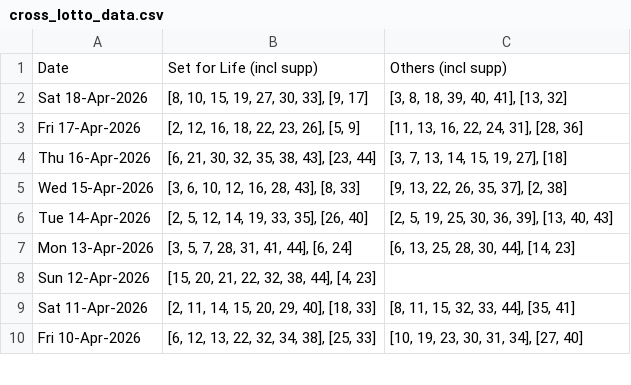
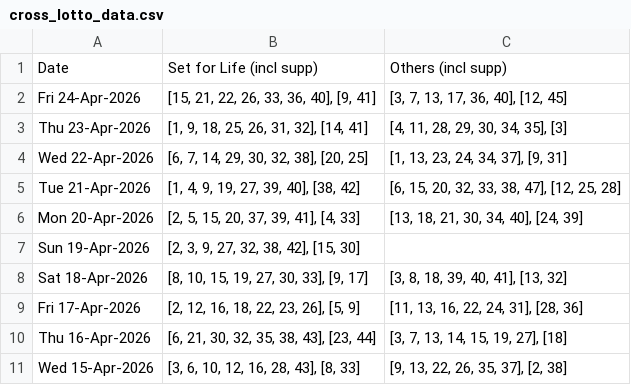
Before and after one commit to hareshaprajapati/langgraph-agentic-ai, a CSV file: Single_V2_0/cross_lotto_data.csv, drawn as a sheet; only a part is shown; the shorter side is filled out with more unchanged rows.

```diff
--- a/Single_V2_0/cross_lotto_data.csv
+++ b/Single_V2_0/cross_lotto_data.csv
@@ -1,2 +1,8 @@
 Date,Set for Life (incl supp),Others (incl supp)
+Fri 24-Apr-2026,"[15, 21, 22, 26, 33, 36, 40], [9, 41]","[3, 7, 13, 17, 36, 40], [12, 45]"
+Thu 23-Apr-2026,"[1, 9, 18, 25, 26, 31, 32], [14, 41]","[4, 11, 28, 29, 30, 34, 35], [3]"
+Wed 22-Apr-2026,"[6, 7, 14, 29, 30, 32, 38], [20, 25]","[1, 13, 23, 24, 34, 37], [9, 31]"
+Tue 21-Apr-2026,"[1, 4, 9, 19, 27, 39, 40], [38, 42]","[6, 15, 20, 32, 33, 38, 47], [12, 25, 28]"
+Mon 20-Apr-2026,"[2, 5, 15, 20, 37, 39, 41], [4, 33]","[13, 18, 21, 30, 34, 40], [24, 39]"
+Sun 19-Apr-2026,"[2, 3, 9, 27, 32, 38, 42], [15, 30]",
 Sat 18-Apr-2026,"[8, 10, 15, 19, 27, 30, 33], [9, 17]","[3, 8, 18, 39, 40, 41], [13, 32]"
```
Also changed, not shown: Single_V2_0/cross_lotto_data_backup.csv, 1 other file.
